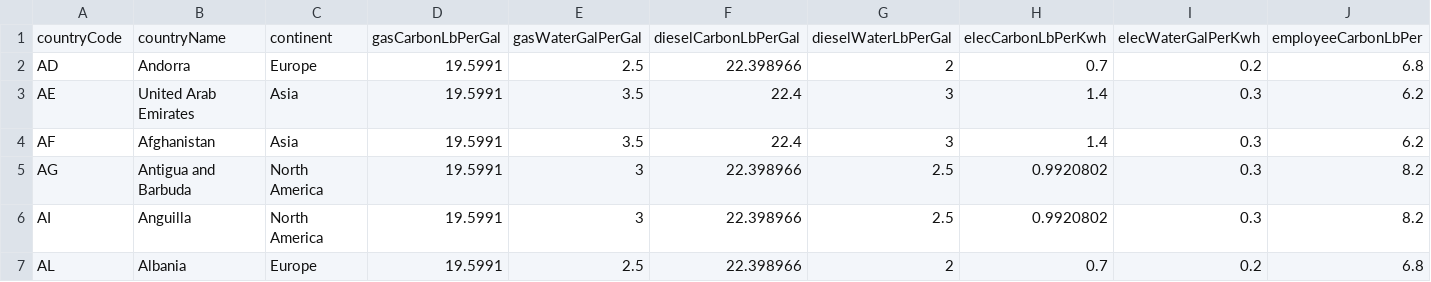
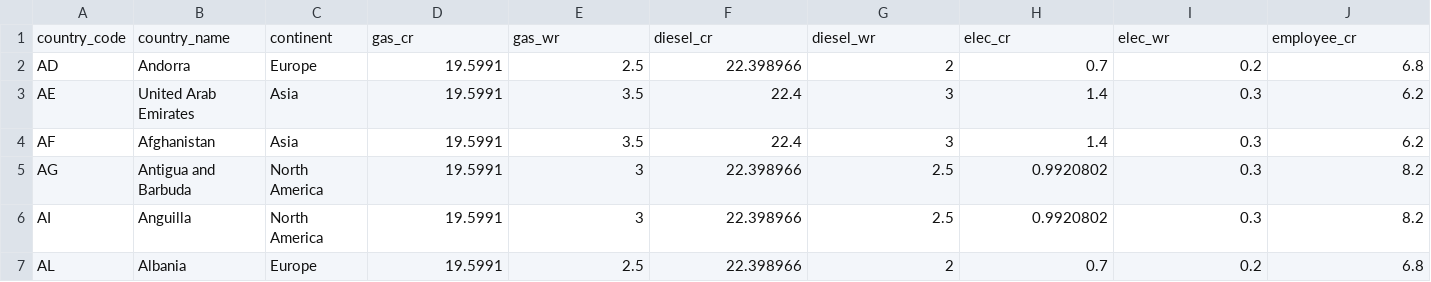
Before and after one commit to MaiikiruRepos/Hackathon2025-SocialGood, a CSV file: backend/Codebase/DB/enviromentData.csv, drawn as a sheet; only a part is shown; removed rows and columns are numbered as before the commit, all else as after; rows hold the shown columns only; the diff names each change by its address in the sheet, - before the commit and + after, or states it on an @@ line.

```diff
--- a/backend/Codebase/DB/enviromentData.csv
+++ b/backend/Codebase/DB/enviromentData.csv
-row 1: countryCode | countryName | continent | gasCarbonLbPerGal | gasWaterGalPerGal | dieselCarbonLbPerGal | dieselWaterLbPerGal | elecCarbonLbPerKwh | elecWaterGalPerKwh | employeeCarbonLbPer
+row 1: country_code | country_name | continent | gas_cr | gas_wr | diesel_cr | diesel_wr | elec_cr | elec_wr | employee_cr
```
Also changed, not shown: 4 other files.
